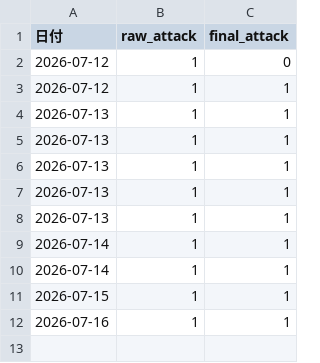
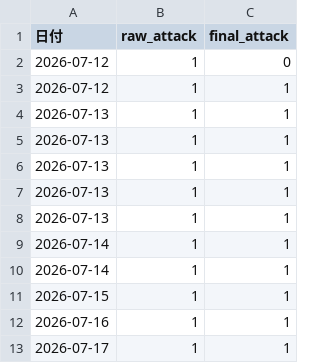
Before and after one commit to kgikgken/stockbotTOM, a CSV file: momentum_regime_history.csv, drawn as a sheet.

Commit message:
momentum regime history (auto)

```diff
--- a/momentum_regime_history.csv
+++ b/momentum_regime_history.csv
@@ -12 +12,2 @@
 2026-07-16,1,1
+2026-07-17,1,1
```
